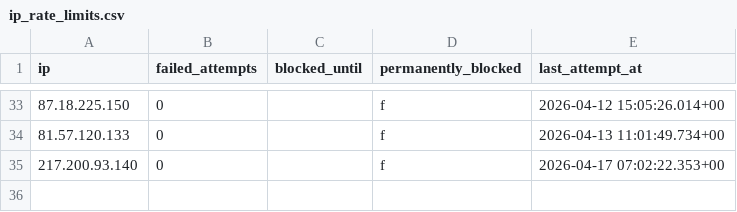
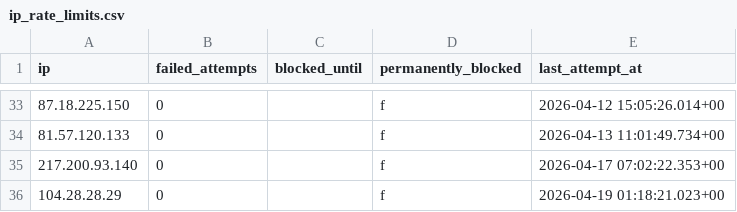
Before and after one commit to atteggiani/davide-and-jennifer, a CSV file: backups/ip_rate_limits.csv, drawn as a sheet; only a part is shown, gaps mark what is left out; the diff names each change by its address in the sheet, - before the commit and + after, or states it on an @@ line.

```diff
--- a/backups/ip_rate_limits.csv
+++ b/backups/ip_rate_limits.csv
+row 36: 104.28.28.29 | 0 |  | f | 2026-04-19 01:18:21.023+00
```
Also changed, not shown: backups/guest_auth.csv, backups/guests.csv.
